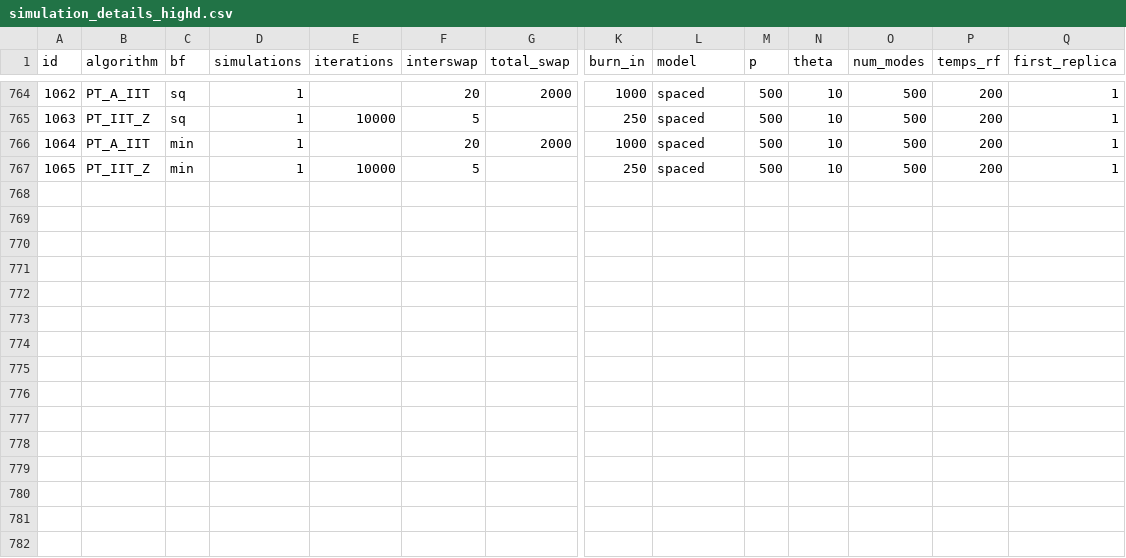
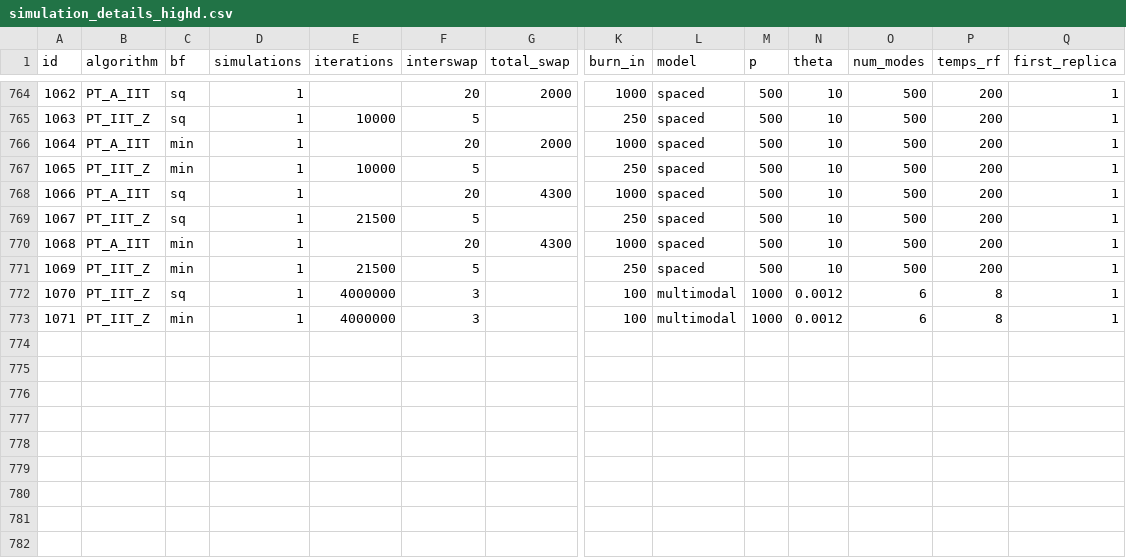
Before and after one commit to RAlexVa/paper_iit_pt, a CSV file: inputs/simulation_details_highd.csv, drawn as a sheet; only a part is shown, gaps mark what is left out; the shorter side is filled out with more unchanged rows; removed rows and columns are numbered as before the commit, all else as after; rows hold the shown columns only; the diff names each change by its address in the sheet, - before the commit and + after, or states it on an @@ line.

Commit message:
Update simulation_details_highd.csv

```diff
--- a/inputs/simulation_details_highd.csv
+++ b/inputs/simulation_details_highd.csv
-row 768: (empty)
+row 768: 1066 | PT_A_IIT | sq | 1 |  | 20 | 4300 | 1000 | spaced | 500 | 10 | 500 | 200 | 1
-row 769: (empty)
+row 769: 1067 | PT_IIT_Z | sq | 1 | 21500 | 5 |  | 250 | spaced | 500 | 10 | 500 | 200 | 1
-row 770: (empty)
+row 770: 1068 | PT_A_IIT | min | 1 |  | 20 | 4300 | 1000 | spaced | 500 | 10 | 500 | 200 | 1
-row 771: (empty)
+row 771: 1069 | PT_IIT_Z | min | 1 | 21500 | 5 |  | 250 | spaced | 500 | 10 | 500 | 200 | 1
-row 772: (empty)
+row 772: 1070 | PT_IIT_Z | sq | 1 | 4000000 | 3 |  | 100 | multimodal | 1000 | 0.0012 | 6 | 8 | 1
-row 773: (empty)
+row 773: 1071 | PT_IIT_Z | min | 1 | 4000000 | 3 |  | 100 | multimodal | 1000 | 0.0012 | 6 | 8 | 1
-row 774: (empty)
-row 775: (empty)
```
